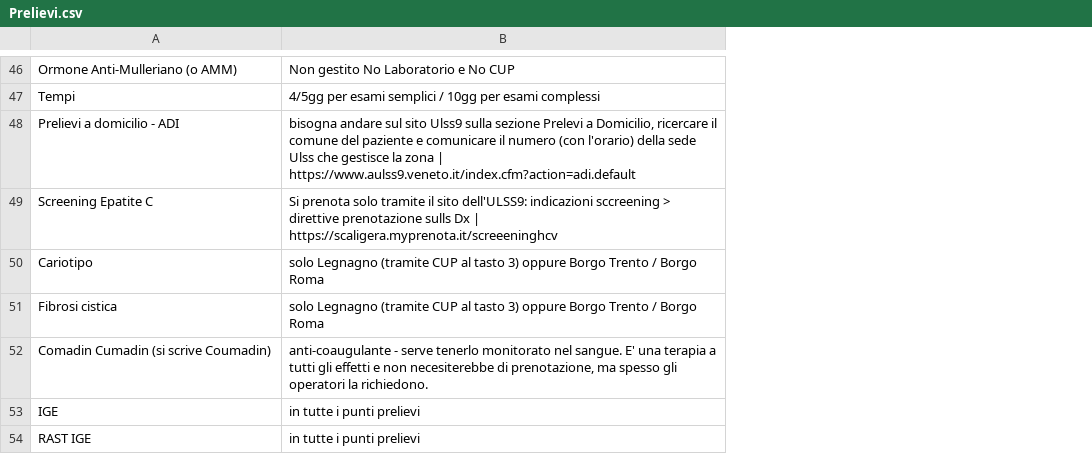
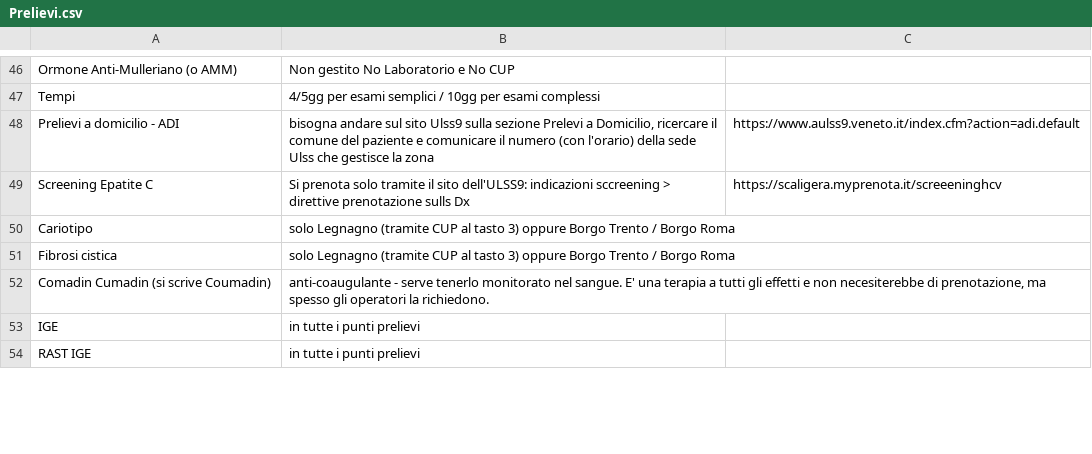
Before and after one commit to graficaindipendente/ULSS9, a CSV file: Prelievi.csv, drawn as a sheet; only a part is shown, gaps mark what is left out; the diff covers the shown part only; the diff names each change by its address in the sheet, - before the commit and + after, or states it on an @@ line.

```diff
--- a/Prelievi.csv
+++ b/Prelievi.csv
+column C, rows 48-49: https://www.aulss9.veneto.it/index.cfm?action=adi.default | https://scaligera.myprenota.it/screeeninghcv
-B48: …la zona | https://www.aulss9.veneto.it/index.cfm?action=adi.default
+B48: …la zona
-B49: …sulls Dx | https://scaligera.myprenota.it/screeeninghcv
+B49: …sulls Dx
```
Also changed, not shown: 4 added rows and 17 edited cells elsewhere in this file.
